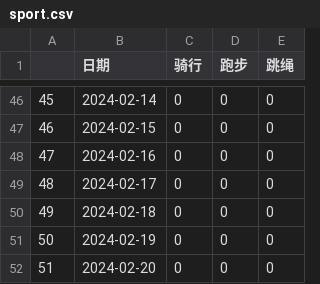
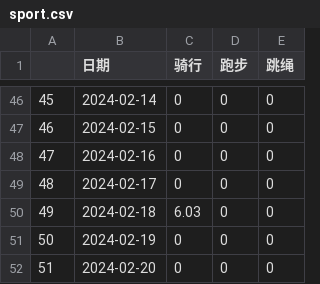
Before and after one commit to Shitao5/shitao-blog, a CSV file: content/summary/2024/sport.csv, drawn as a sheet; only a part is shown, gaps mark what is left out.

```diff
--- a/content/summary/2024/sport.csv
+++ b/content/summary/2024/sport.csv
@@ -49,3 +49,3 @@
 "48",2024-02-17,0,0,0
-"49",2024-02-18,0,0,0
+"49",2024-02-18,6.03,0,0
 "50",2024-02-19,0,0,0
```
Also changed, not shown: 2 other files.
